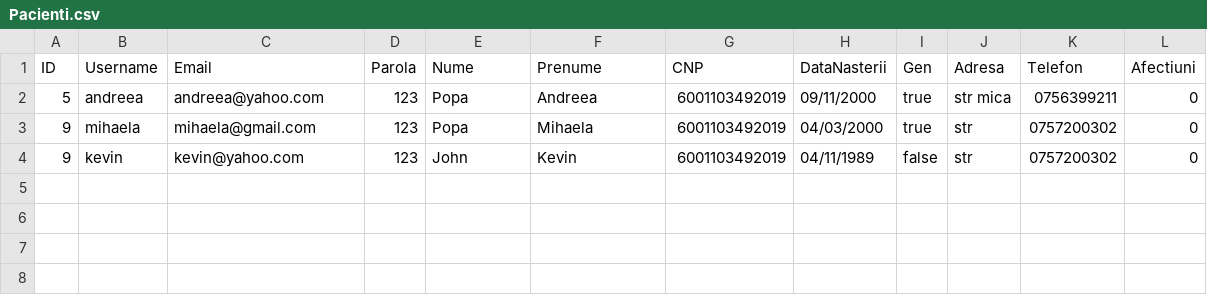
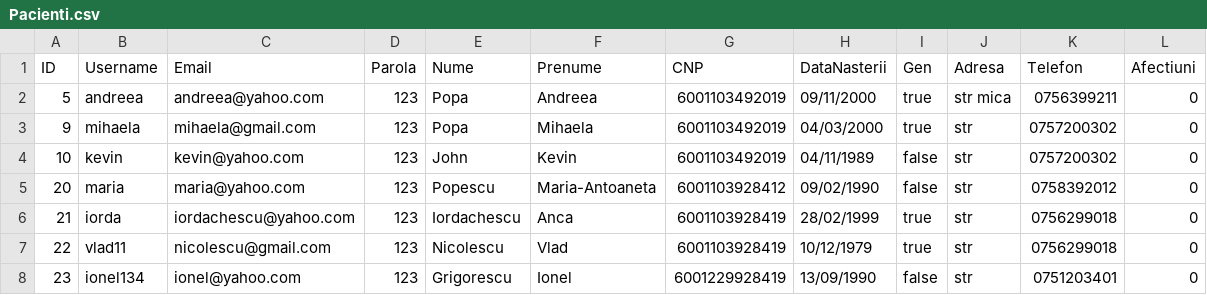
Before and after one commit to alina0311/Proiect-PAO, a CSV file: csv_files/Pacienti.csv, drawn as a sheet.

```diff
--- a/csv_files/Pacienti.csv
+++ b/csv_files/Pacienti.csv
@@ -3,2 +3,6 @@ ID,Username,Email,Parola,Nume,Prenume,CNP,DataNasterii,Gen,Adresa,Telefon,Afecti
 9,mihaela,mihaela@gmail.com,123,Popa,Mihaela,6001103492019,04/03/2000,true,str,0757200302,0
-9,kevin,kevin@yahoo.com,123,John,Kevin,6001103492019,04/11/1989,false,str,0757200302,0
+10,kevin,kevin@yahoo.com,123,John,Kevin,6001103492019,04/11/1989,false,str,0757200302,0
+20,maria,maria@yahoo.com,123,Popescu,Maria-Antoaneta,6001103928412,09/02/1990,false,str,0758392012,0
+21,iorda,iordachescu@yahoo.com,123,Iordachescu,Anca,6001103928419,28/02/1999,true,str,0756299018,0
+22,vlad11,nicolescu@gmail.com,123,Nicolescu,Vlad,6001103928419,10/12/1979,true,str,0756299018,0
+23,ionel134,ionel@yahoo.com,123,Grigorescu,Ionel,6001229928419,13/09/1990,false,str,0751203401,0
```
Also changed, not shown: csv_files/Asistenti.csv, csv_files/Medici.csv, 14 other files.
